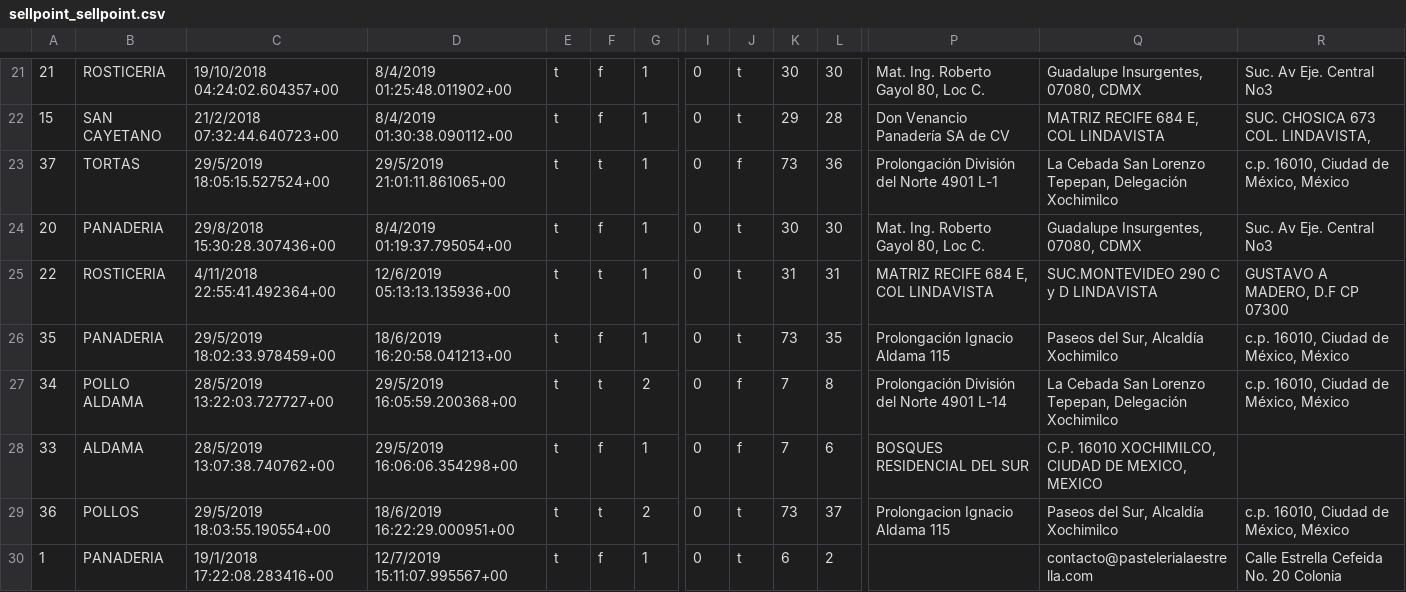
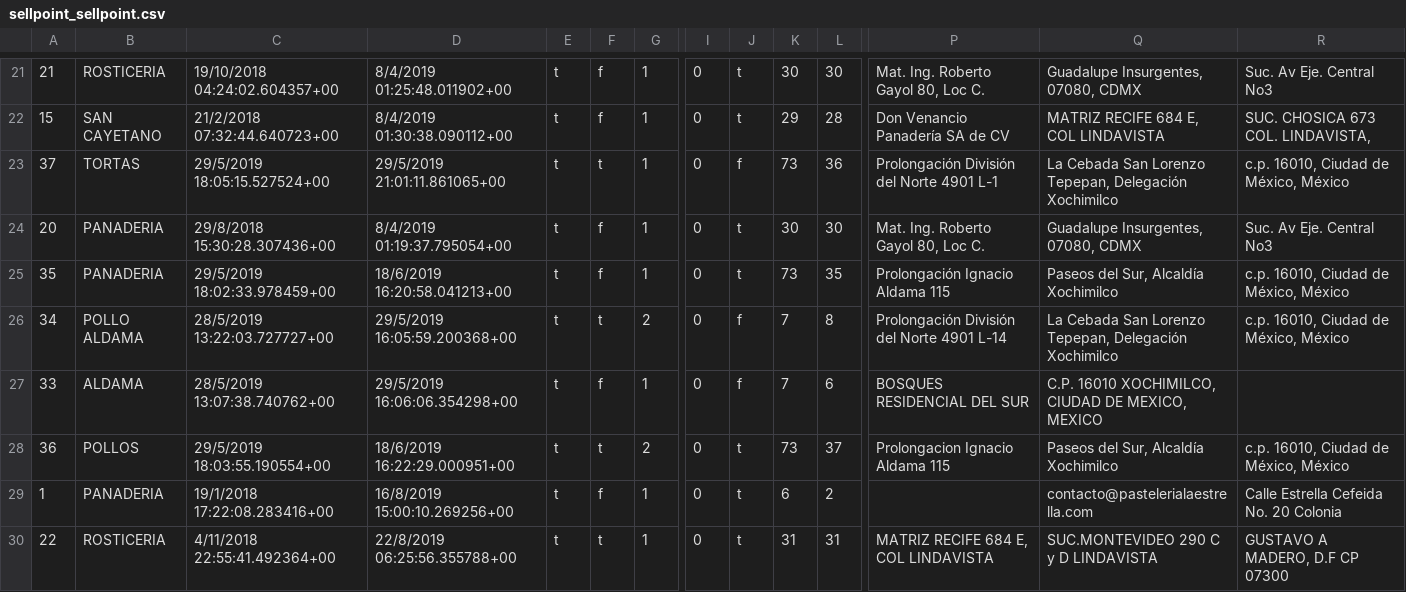
Before and after one commit to gcastellan0s/mirariapp, a CSV file: temp/estrella/sellpoint_sellpoint.csv, drawn as a sheet; only a part is shown, gaps mark what is left out; removed rows and columns are numbered as before the commit, all else as after; rows hold the shown columns only; the diff names each change by its address in the sheet, - before the commit and + after, or states it on an @@ line.

```diff
--- a/temp/estrella/sellpoint_sellpoint.csv
+++ b/temp/estrella/sellpoint_sellpoint.csv
-row 25: 22 | ROSTICERIA | 4/11/2018 22:55:41.492364+00 | 12/6/2019 05:13:13.135936+00 | t | t | 1 | 0 | t | 31 | 31 | MATRIZ RECIFE 684 E, COL LINDAVISTA | SUC.MONTEVIDEO 290 C y D LINDAVISTA | GUSTAVO A MADERO, D.F CP 07300
-D29: 12/7/2019 15:11:07.995567+00
+D29: 16/8/2019 15:00:10.269256+00
+row 30: 22 | ROSTICERIA | 4/11/2018 22:55:41.492364+00 | 22/8/2019 06:25:56.355788+00 | t | t | 1 | 0 | t | 31 | 31 | MATRIZ RECIFE 684 E, COL LINDAVISTA | SUC.MONTEVIDEO 290 C y D LINDAVISTA | GUSTAVO A MADERO, D.F CP 07300
```
Also changed, not shown: temp/estrella/sellpoint_product.csv, temp/estrella/sellpoint_product_attributes.csv, 2 other files.
